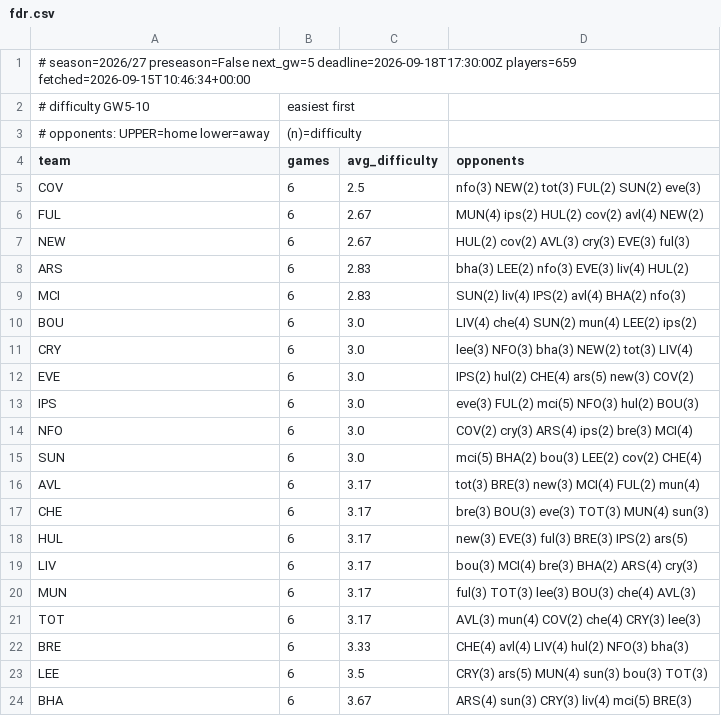
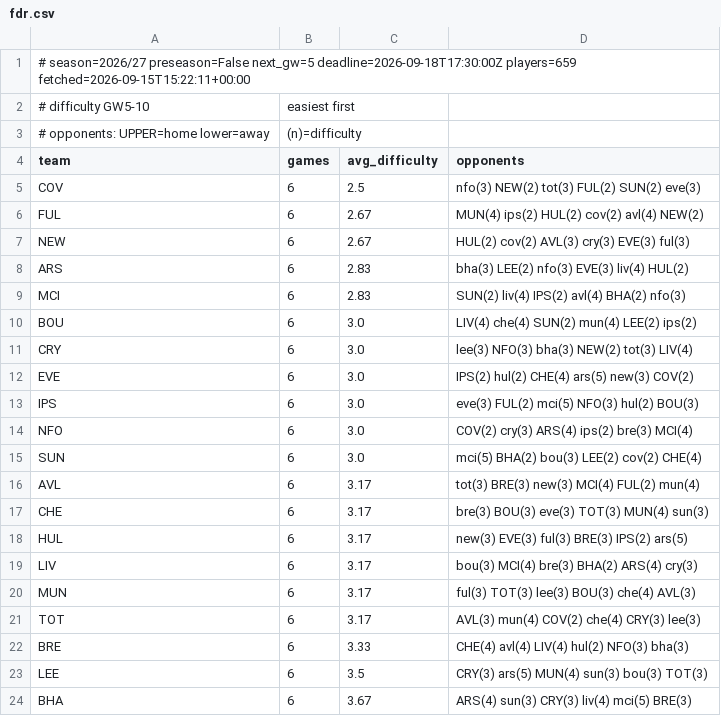
Before and after one commit to olly1928/fpl-mirror, a CSV file: data/fdr.csv, drawn as a sheet.

```diff
--- a/data/fdr.csv
+++ b/data/fdr.csv
@@ -1,2 +1,2 @@
-# season=2026/27 preseason=False next_gw=5 deadline=2026-09-18T17:30:00Z players=659 fetched=2026-09-15T10:46:34+00:00
+# season=2026/27 preseason=False next_gw=5 deadline=2026-09-18T17:30:00Z players=659 fetched=2026-09-15T15:22:11+00:00
 # difficulty GW5-10, easiest first
```
Also changed, not shown: data/fixture_stats.csv, data/fixtures.csv, 7 other files.
